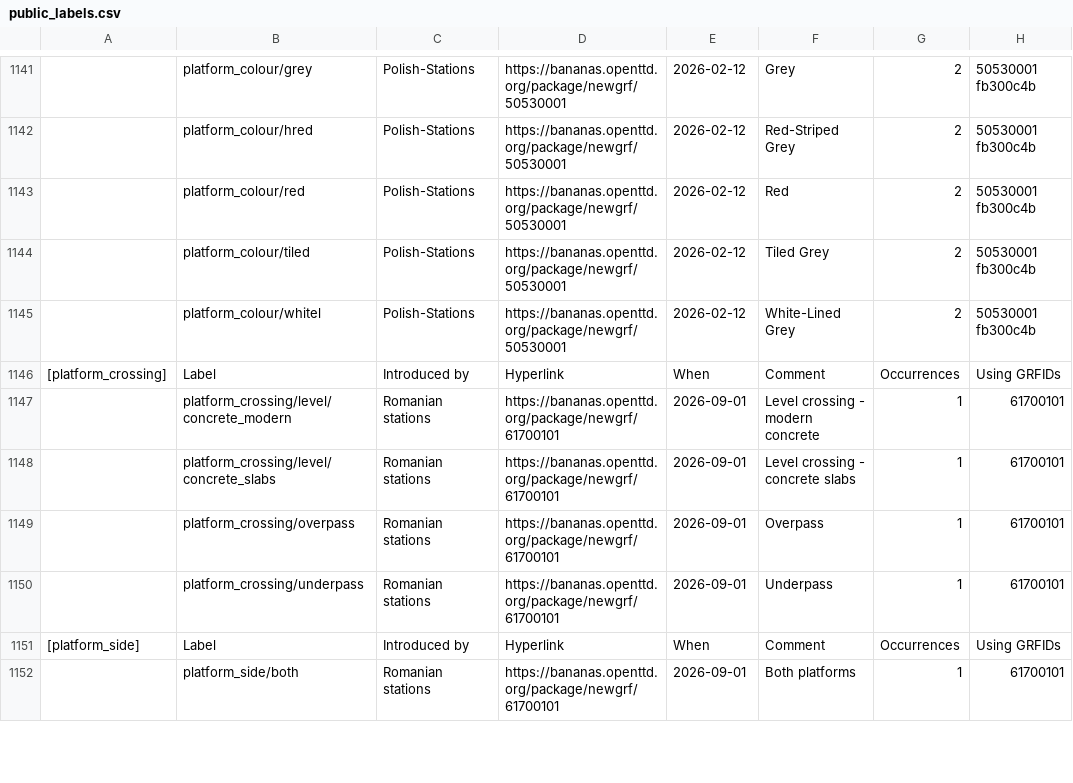
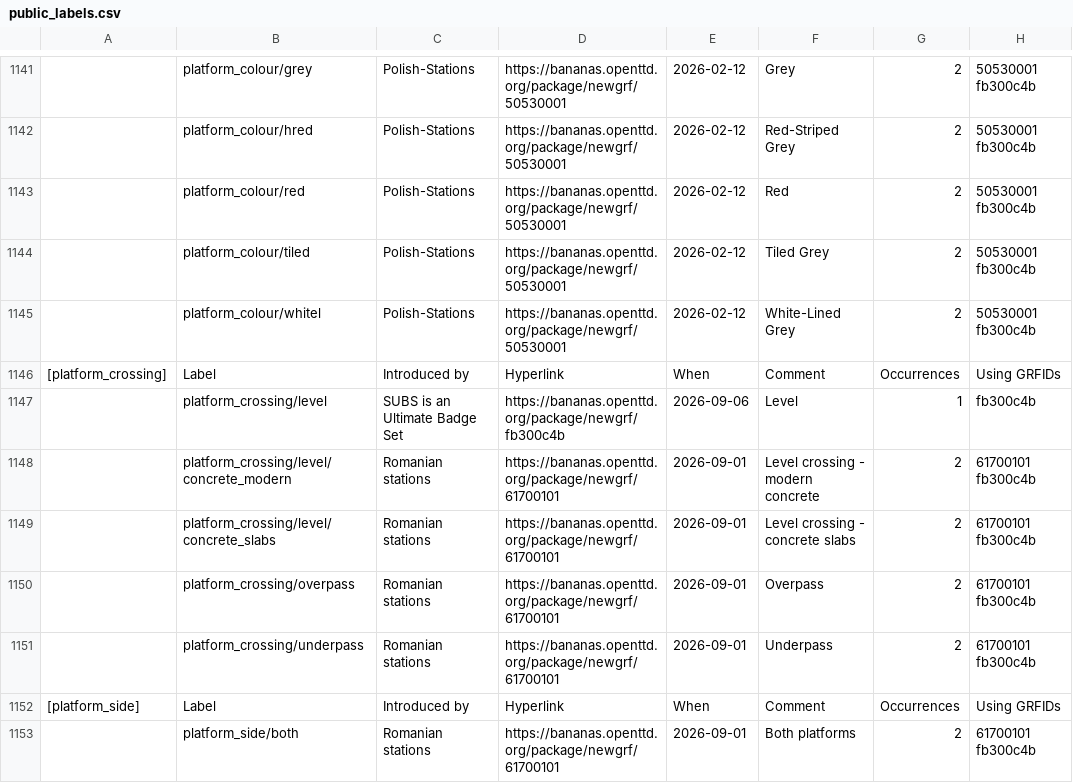
Before and after one commit to Rito13/BaNaNaS-get_badge_labels, a CSV file: gen_docs/badges/public_labels.csv, drawn as a sheet; only a part is shown, gaps mark what is left out; the diff covers the shown part only.

```diff
--- a/gen_docs/badges/public_labels.csv
+++ b/gen_docs/badges/public_labels.csv
@@ -1146,7 +1146,8 @@
 [platform_crossing],Label,Introduced by,Hyperlink,When,Comment,Occurrences,Using GRFIDs
-,"platform_crossing/level/concrete_modern","Romanian stations",https://bananas.openttd.org/package/newgrf/61700101,2026-09-01,"Level crossing - modern concrete",1,"61700101"
-,"platform_crossing/level/concrete_slabs","Romanian stations",https://bananas.openttd.org/package/newgrf/61700101,2026-09-01,"Level crossing - concrete slabs",1,"61700101"
-,"platform_crossing/overpass","Romanian stations",https://bananas.openttd.org/package/newgrf/61700101,2026-09-01,"Overpass",1,"61700101"
-,"platform_crossing/underpass","Romanian stations",https://bananas.openttd.org/package/newgrf/61700101,2026-09-01,"Underpass",1,"61700101"
+,"platform_crossing/level","SUBS is an Ultimate Badge Set",https://bananas.openttd.org/package/newgrf/fb300c4b,2026-09-06,"Level",1,"fb300c4b"
+,"platform_crossing/level/concrete_modern","Romanian stations",https://bananas.openttd.org/package/newgrf/61700101,2026-09-01,"Level crossing - modern concrete",2,"61700101 fb300c4b"
+,"platform_crossing/level/concrete_slabs","Romanian stations",https://bananas.openttd.org/package/newgrf/61700101,2026-09-01,"Level crossing - concrete slabs",2,"61700101 fb300c4b"
+,"platform_crossing/overpass","Romanian stations",https://bananas.openttd.org/package/newgrf/61700101,2026-09-01,"Overpass",2,"61700101 fb300c4b"
+,"platform_crossing/underpass","Romanian stations",https://bananas.openttd.org/package/newgrf/61700101,2026-09-01,"Underpass",2,"61700101 fb300c4b"
 [platform_side],Label,Introduced by,Hyperlink,When,Comment,Occurrences,Using GRFIDs
-,"platform_side/both","Romanian stations",https://bananas.openttd.org/package/newgrf/61700101,2026-09-01,"Both platforms",1,"61700101"
+,"platform_side/both","Romanian stations",https://bananas.openttd.org/package/newgrf/61700101,2026-09-01,"Both platforms",2,"61700101 fb300c4b"
```
Also changed, not shown: 62 edited cells elsewhere in this file, 5 other files.
